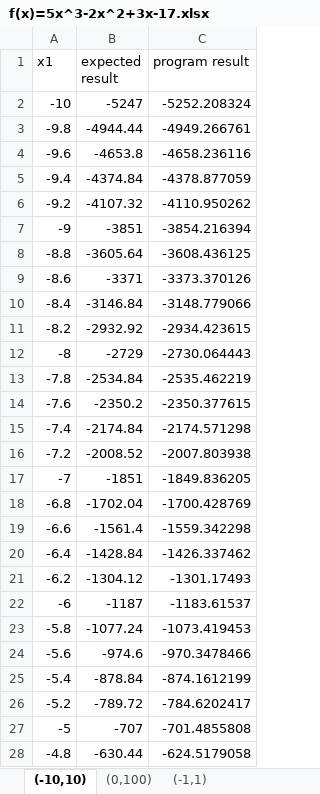
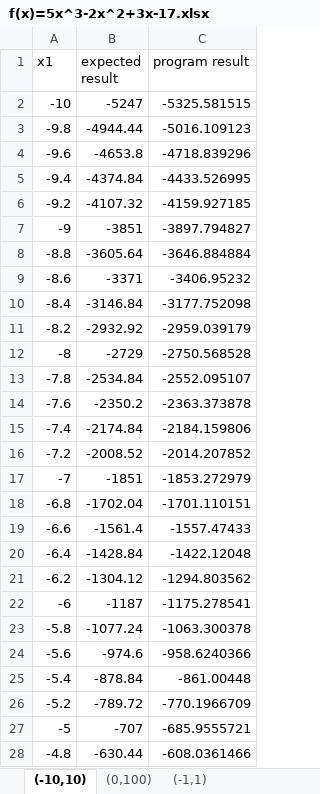
Before and after one commit to genetic-programming/tiny-gp, an Excel workbook: wykresy/f(x)=5x^3-2x^2+3x-17.xlsx, sheet (-10,10), drawn as a sheet; only a part is shown; values as stored, in another font and other column widths than the file's, no borders; charts and pictures not drawn; the diff covers the shown part only; the diff names each change by its address in the sheet, - before the commit and + after, or states it on an @@ line.

```diff
--- a/wykresy/f(x)=5x^3-2x^2+3x-17.xlsx (sheet (-10,10))
+++ b/wykresy/f(x)=5x^3-2x^2+3x-17.xlsx (sheet (-10,10))
-C2 (program result): -5252.208324
+C2 (program result): -5325.581515
-C3 (program result): -4949.266761
+C3 (program result): -5016.109123
-C4 (program result): -4658.236116
+C4 (program result): -4718.839296
-C5 (program result): -4378.877059
+C5 (program result): -4433.526995
-C6 (program result): -4110.950262
+C6 (program result): -4159.927185
-C7 (program result): -3854.216394
+C7 (program result): -3897.794827
-C8 (program result): -3608.436125
+C8 (program result): -3646.884884
-C9 (program result): -3373.370126
+C9 (program result): -3406.95232
-C10 (program result): -3148.779066
+C10 (program result): -3177.752098
-C11 (program result): -2934.423615
+C11 (program result): -2959.039179
-C12 (program result): -2730.064443
+C12 (program result): -2750.568528
-C13 (program result): -2535.462219
+C13 (program result): -2552.095107
-C14 (program result): -2350.377615
+C14 (program result): -2363.373878
-C15 (program result): -2174.571298
+C15 (program result): -2184.159806
-C16 (program result): -2007.803938
+C16 (program result): -2014.207852
-C17 (program result): -1849.836205
+C17 (program result): -1853.272979
-C18 (program result): -1700.428769
+C18 (program result): -1701.110151
-C19 (program result): -1559.342298
+C19 (program result): -1557.47433
-C20 (program result): -1426.337462
+C20 (program result): -1422.12048
-C21 (program result): -1301.17493
+C21 (program result): -1294.803562
-C22 (program result): -1183.61537
+C22 (program result): -1175.278541
-C23 (program result): -1073.419453
+C23 (program result): -1063.300378
-C24 (program result): -970.3478466
+C24 (program result): -958.6240366
-C25 (program result): -874.1612199
+C25 (program result): -861.00448
-C26 (program result): -784.6202417
+C26 (program result): -770.1966709
-C27 (program result): -701.4855808
+C27 (program result): -685.9555721
-C28 (program result): -624.5179058
+C28 (program result): -608.0361466
```
Also changed, not shown: 73 edited cells elsewhere in this sheet, sheet (-1,1), charts or pictures, wykresy/f(x)=2 ln(x+1).xlsx, wykresy/f(x)=sin(x)+cos(x).xlsx, 13 other files.
